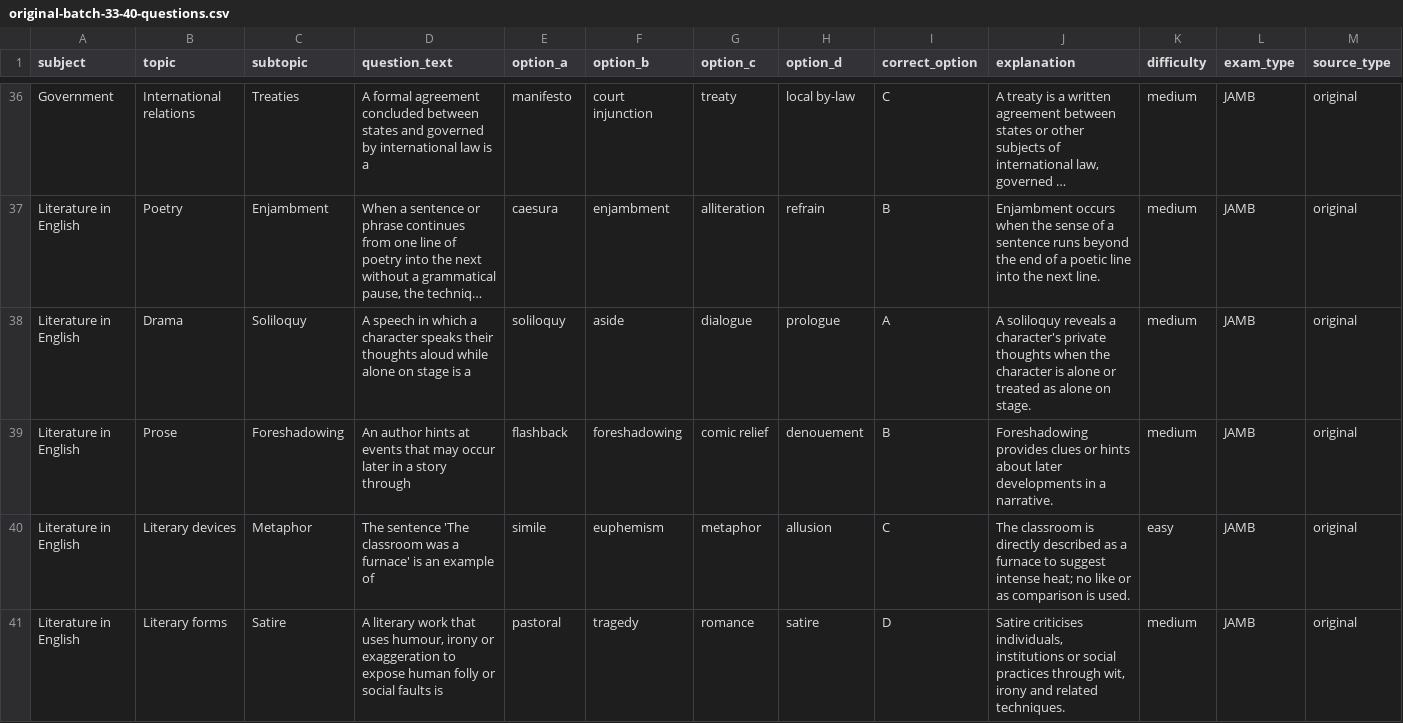
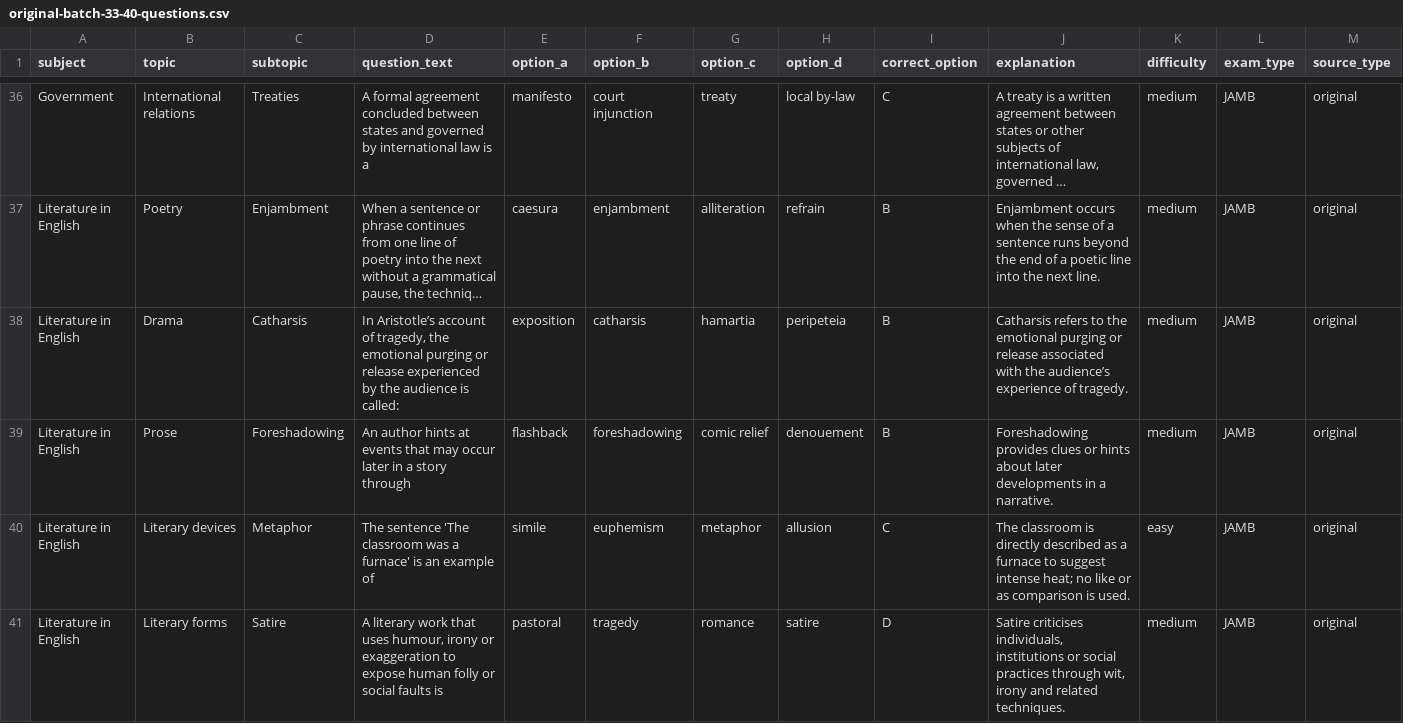
Before and after one commit to timmyjoe385-netizen/EDUKEN-CONSULT-, a CSV file: content/cbt/original-batch-33-40-questions.csv, drawn as a sheet; only a part is shown, gaps mark what is left out; long unchanged cells end in …; the diff names each change by its address in the sheet, - before the commit and + after, or states it on an @@ line.

Commit message:
Replace repeated literature definition in CBT batch 33

```diff
--- a/content/cbt/original-batch-33-40-questions.csv
+++ b/content/cbt/original-batch-33-40-questions.csv
-C38 (subtopic): Soliloquy
+C38 (subtopic): Catharsis
-D38 (question_text): A speech in which a character speaks their thoughts aloud while alone on stage is a
+D38 (question_text): In Aristotle’s account of tragedy, the emotional purging or release experienced by the audience is called:
-E38 (option_a): soliloquy
+E38 (option_a): exposition
-F38 (option_b): aside
+F38 (option_b): catharsis
-G38 (option_c): dialogue
+G38 (option_c): hamartia
-H38 (option_d): prologue
+H38 (option_d): peripeteia
-I38 (correct_option): A
+I38 (correct_option): B
-J38 (explanation): A soliloquy reveals a character's private thoughts when the character is alone or treated as alone on stage.
+J38 (explanation): Catharsis refers to the emotional purging or release associated with the audience’s experience of tragedy.
```
